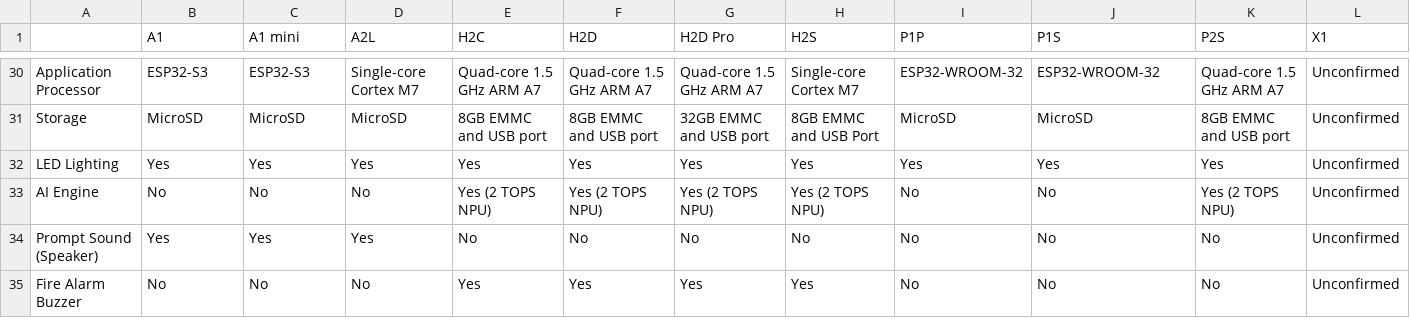
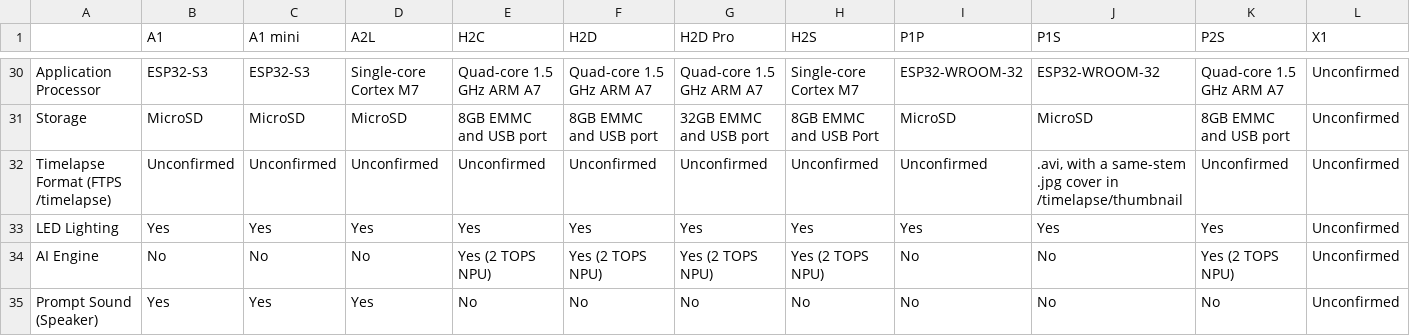
Before and after one commit to vena/bambino, a CSV file: MODEL_MATRIX.csv, drawn as a sheet; only a part is shown, gaps mark what is left out; the shorter side is filled out with more unchanged rows; rows hold the shown columns only; the diff names each change by its address in the sheet, - before the commit and + after, or states it on an @@ line.

Commit message:
Fix the session sweep's findings for the #638 file calls
bambino-cli files download and catalog get/thumb now write to
<LOCAL_PATH>.part and rename it on success or a --stop-after stop. They
had opened LOCAL_PATH before the transfer, so a missing remote file or
a failed SIZE check overwrote an existing local file. The library is
unchanged: the sink is the consumer's, and this is the CLI's choice.

read_thumbnail returns None only for a 550 before any byte reached the
sink; a 550 from the closing SIZE check is an error.

The invariant docs named download_prefix as the only deliberate early
stop: ftps-poisoning.md (whose glob now covers src/client/files.rs),
tls-session-teardown.md, src/ftps/CLAUDE.md, src/io/CLAUDE.md, the
FtpsClient struct doc and REF-FTPS-PARTIAL now include
download_file_each, and the reference records the P1S sink-stop run.

Also: unit tests for read_each_to_eof's sink, cap and sink-error
paths; the catalog line in README's CLI usage; doc fixes for the
before-2000 host clock, read_thumbnail and the cap; clock-check's help
no longer says the clock resets to the firmware build date; a P1S
timelapse-format row in MODEL_MATRIX.csv.

```diff
--- a/MODEL_MATRIX.csv
+++ b/MODEL_MATRIX.csv
+row 32: Timelapse Format (FTPS /timelapse) | Unconfirmed | Unconfirmed | Unconfirmed | Unconfirmed | Unconfirmed | Unconfirmed | Unconfirmed | Unconfirmed | .avi, with a same-stem .jpg cover in /timelapse/thumbnail | Unconfirmed | Unconfirmed
```
Also changed, not shown: 11 other files.
